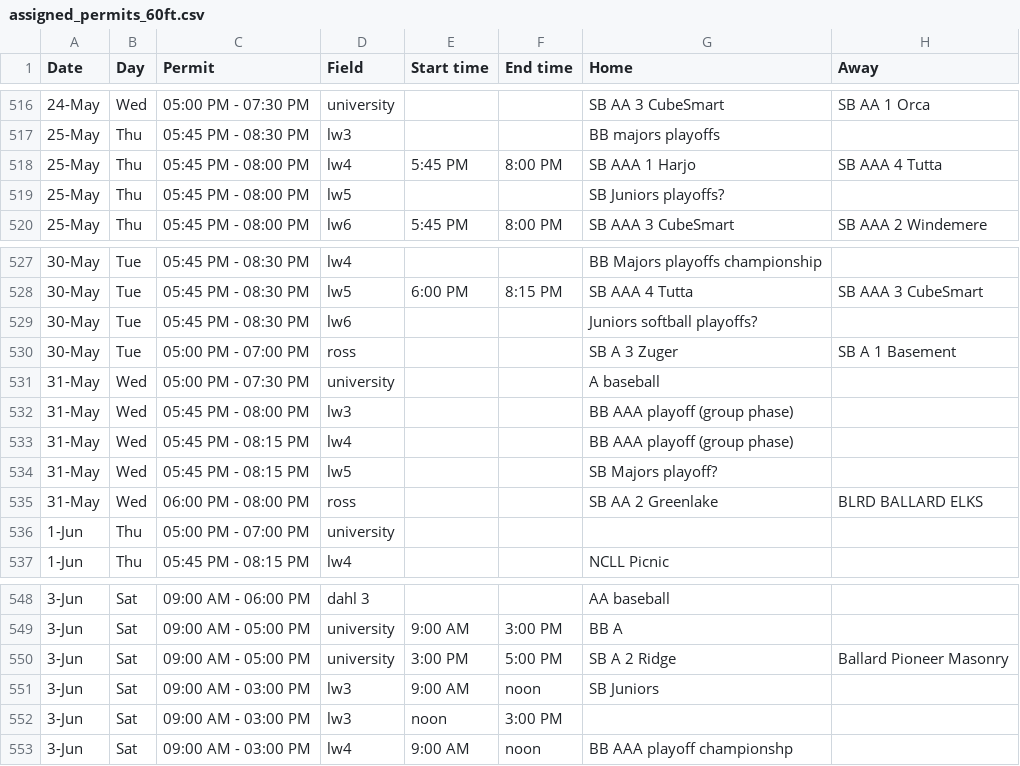
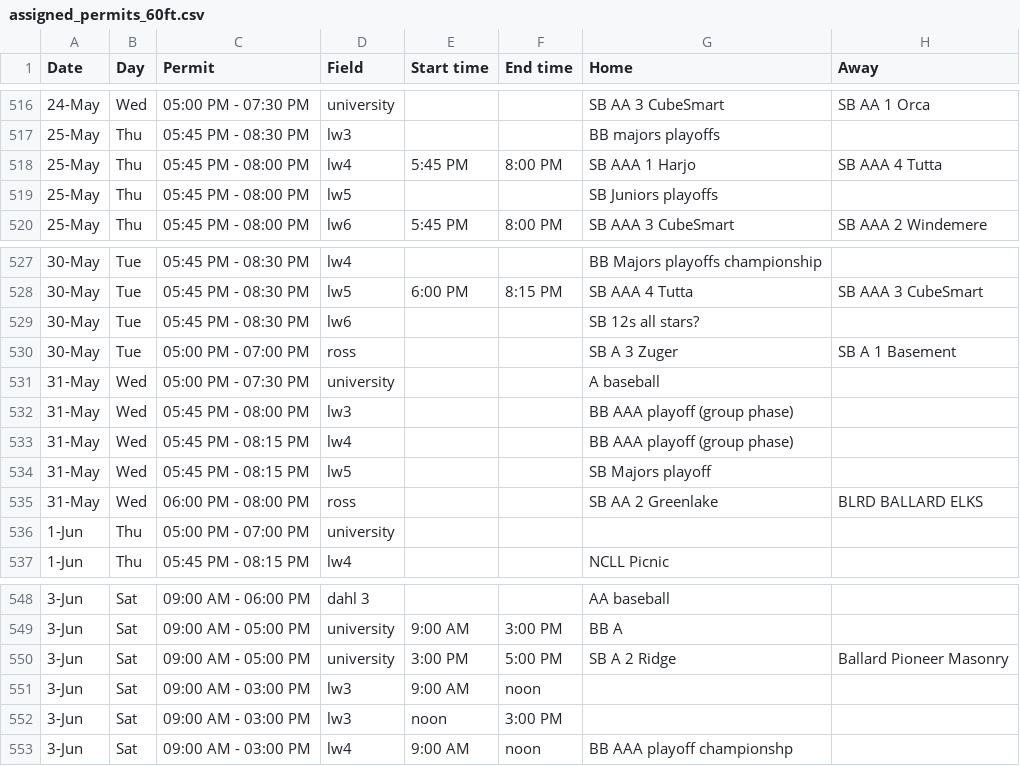
Before and after one commit to ncllball/ncll-schedule, a CSV file: assigned_permits_60ft.csv, drawn as a sheet; only a part is shown, gaps mark what is left out.

Commit message:
small changes to playoffs, all-stars

```diff
--- a/assigned_permits_60ft.csv
+++ b/assigned_permits_60ft.csv
@@ -518,3 +518,3 @@ Date,Day,Permit,Field,Start time,End time,Home,Away
 25-May,Thu,05:45 PM - 08:00 PM,lw4,5:45 PM,8:00 PM,SB AAA 1 Harjo,SB AAA 4 Tutta
-25-May,Thu,05:45 PM - 08:00 PM,lw5,,,SB Juniors playoffs?,
+25-May,Thu,05:45 PM - 08:00 PM,lw5,,,SB Juniors playoffs,
 25-May,Thu,05:45 PM - 08:00 PM,lw6,5:45 PM,8:00 PM,SB AAA 3 CubeSmart,SB AAA 2 Windemere
@@ -528,3 +528,3 @@ Date,Day,Permit,Field,Start time,End time,Home,Away
 30-May,Tue,05:45 PM - 08:30 PM,lw5,6:00 PM,8:15 PM,SB AAA 4 Tutta,SB AAA 3 CubeSmart
-30-May,Tue,05:45 PM - 08:30 PM,lw6,,,Juniors softball playoffs?,
+30-May,Tue,05:45 PM - 08:30 PM,lw6,,,SB 12s all stars?,
 30-May,Tue,05:00 PM - 07:00 PM,ross,,,SB A 3 Zuger,SB A 1 Basement
@@ -533,3 +533,3 @@ Date,Day,Permit,Field,Start time,End time,Home,Away
 31-May,Wed,05:45 PM - 08:15 PM,lw4,,,BB AAA playoff (group phase),
-31-May,Wed,05:45 PM - 08:15 PM,lw5,,,SB Majors playoff?,
+31-May,Wed,05:45 PM - 08:15 PM,lw5,,,SB Majors playoff,
 31-May,Wed,06:00 PM - 08:00 PM,ross,,,SB AA 2 Greenlake,BLRD BALLARD ELKS
@@ -550,3 +550,3 @@ Date,Day,Permit,Field,Start time,End time,Home,Away
 3-Jun,Sat,09:00 AM - 05:00 PM,university,3:00 PM,5:00 PM,SB A 2 Ridge,Ballard Pioneer Masonry
-3-Jun,Sat,09:00 AM - 03:00 PM,lw3,9:00 AM,noon,SB Juniors,
+3-Jun,Sat,09:00 AM - 03:00 PM,lw3,9:00 AM,noon,,
 3-Jun,Sat,09:00 AM - 03:00 PM,lw3,noon,3:00 PM,,
```
